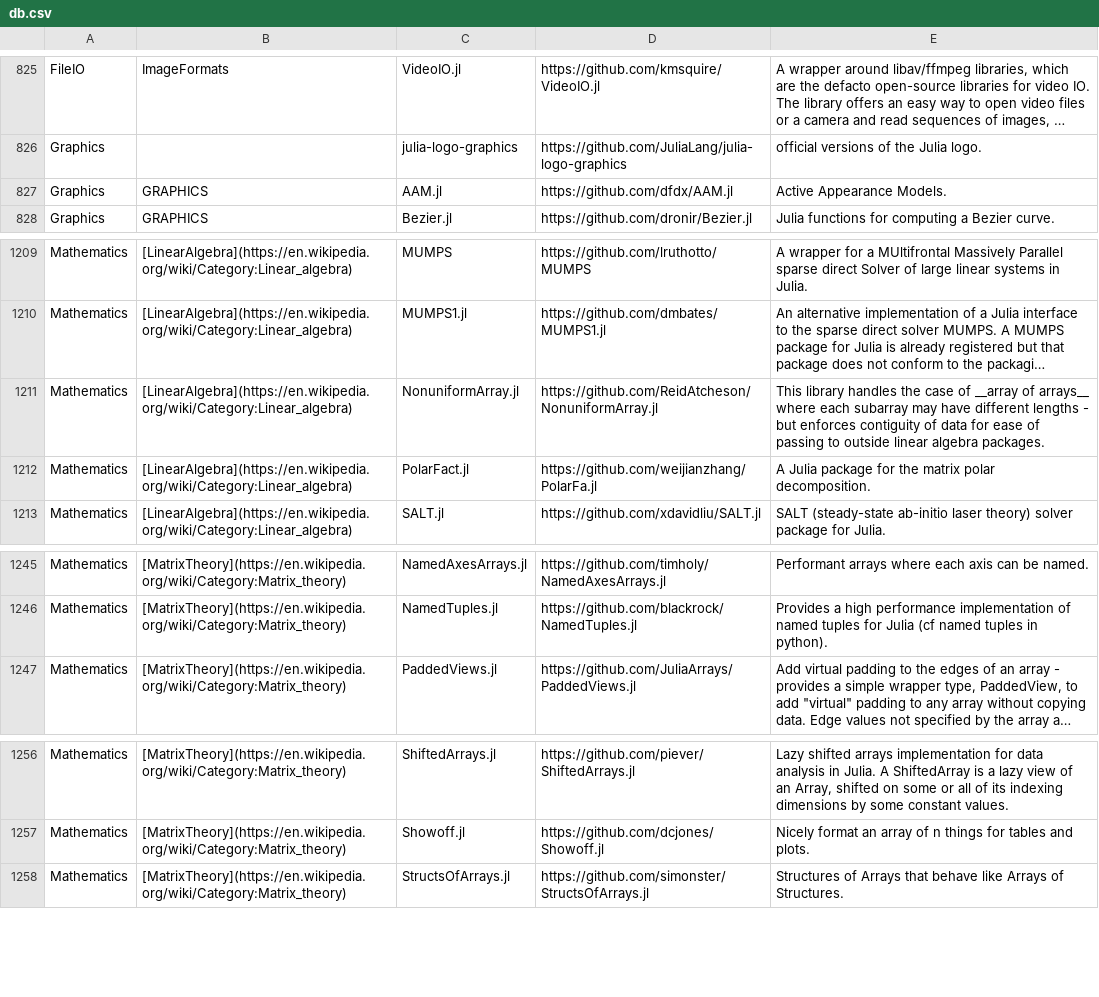
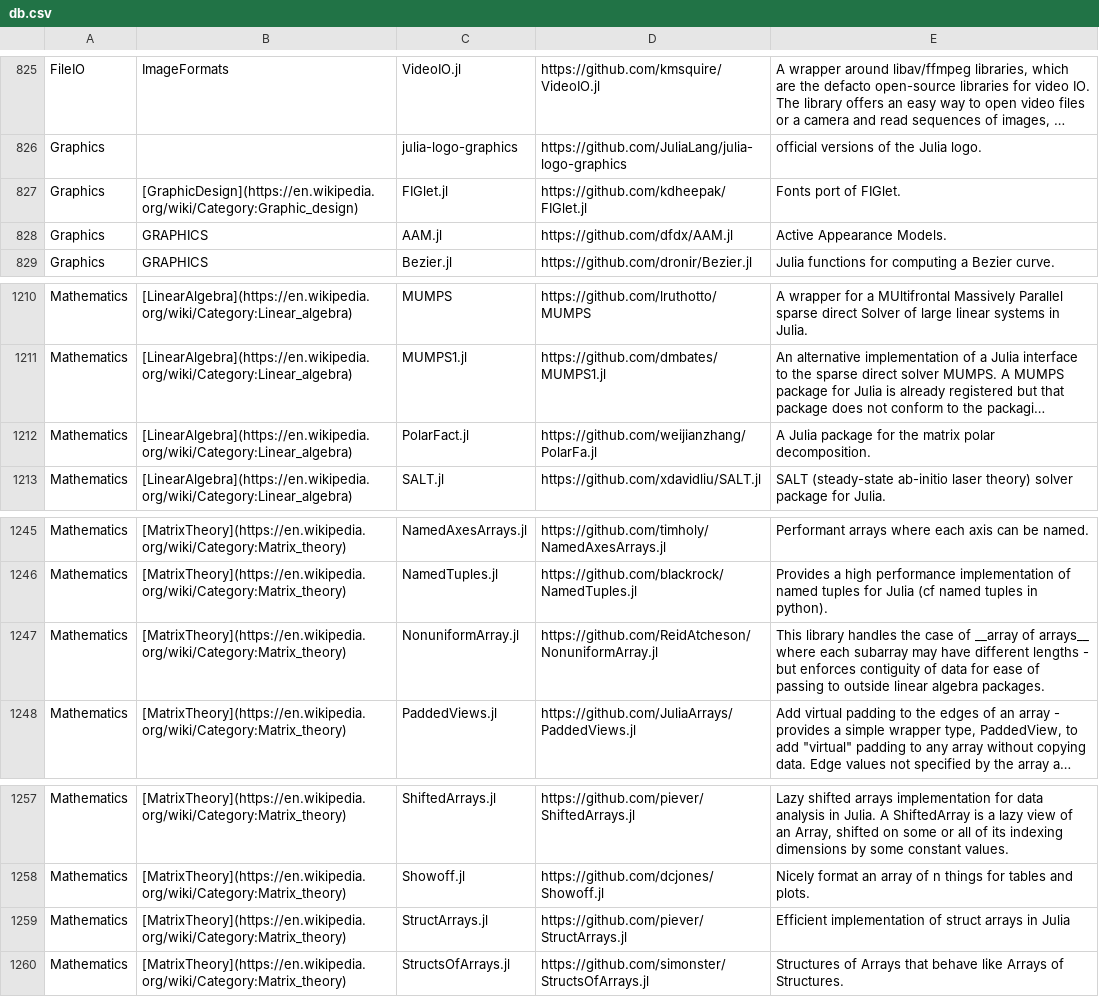
Before and after one commit to svaksha/Julia.jl, a CSV file: db.csv, drawn as a sheet; only a part is shown, gaps mark what is left out; long unchanged cells end in …; removed rows and columns are numbered as before the commit, all else as after; the diff names each change by its address in the sheet, - before the commit and + after, or states it on an @@ line.

Commit message:
piever/StructArrays.jl

```diff
--- a/db.csv
+++ b/db.csv
+row 827: Graphics | [GraphicDesign](https://en.wikipedia.org/wiki/Category:Graphic_design) | FIGlet.jl | https://github.com/kdheepak/FIGlet.jl | Fonts port of FIGlet.
-row 1211: Mathematics | [LinearAlgebra](https://en.wikipedia.org/wiki/Category:Linear_algebra) | NonuniformArray.jl | https://github.com/ReidAtcheson/NonuniformArray.jl | This library handles the case of __array of arrays__ where each subarray may have different lengths - but enforces contiguity of data for ease of passing to outside linear algebra packages.
+row 1247: Mathematics | [MatrixTheory](https://en.wikipedia.org/wiki/Category:Matrix_theory) | NonuniformArray.jl | https://github.com/ReidAtcheson/NonuniformArray.jl | This library handles the case of __array of arrays__ where each subarray may have different lengths - but enforces contiguity of data for ease of passing to outside linear algebra packages.
+row 1259: Mathematics | [MatrixTheory](https://en.wikipedia.org/wiki/Category:Matrix_theory) | StructArrays.jl | https://github.com/piever/StructArrays.jl | Efficient implementation of struct arrays in Julia
```
Also changed, not shown: 2 other files.
